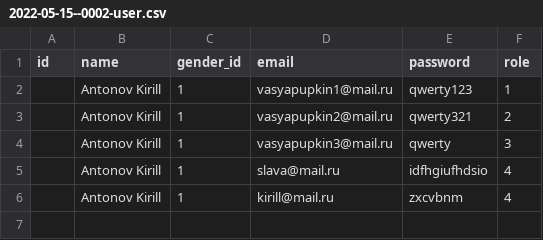
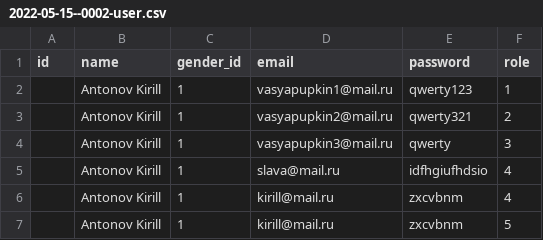
Before and after one commit to v1ilka/ZunServer22, a CSV file: src/main/resources/db.changelog/data/csv/2022-05-15--0002-user.csv, drawn as a sheet; the diff names each change by its address in the sheet, - before the commit and + after, or states it on an @@ line.

```diff
--- a/src/main/resources/db.changelog/data/csv/2022-05-15--0002-user.csv
+++ b/src/main/resources/db.changelog/data/csv/2022-05-15--0002-user.csv
+row 7:  | Antonov Kirill | 1 | kirill@mail.ru | zxcvbnm | 5
```
Also changed, not shown: 4 other files.
